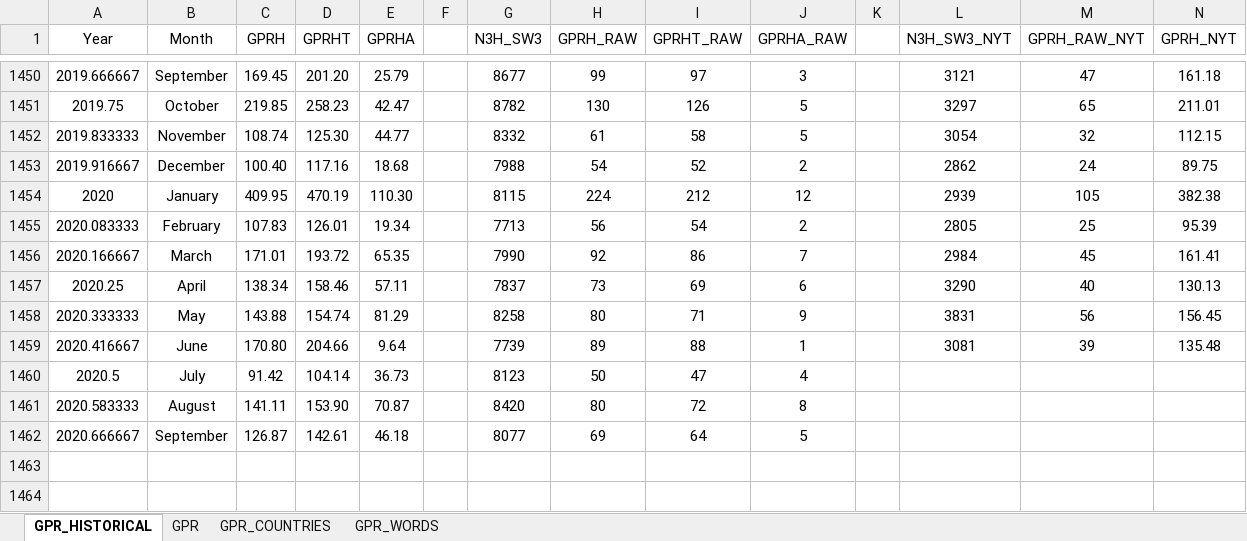
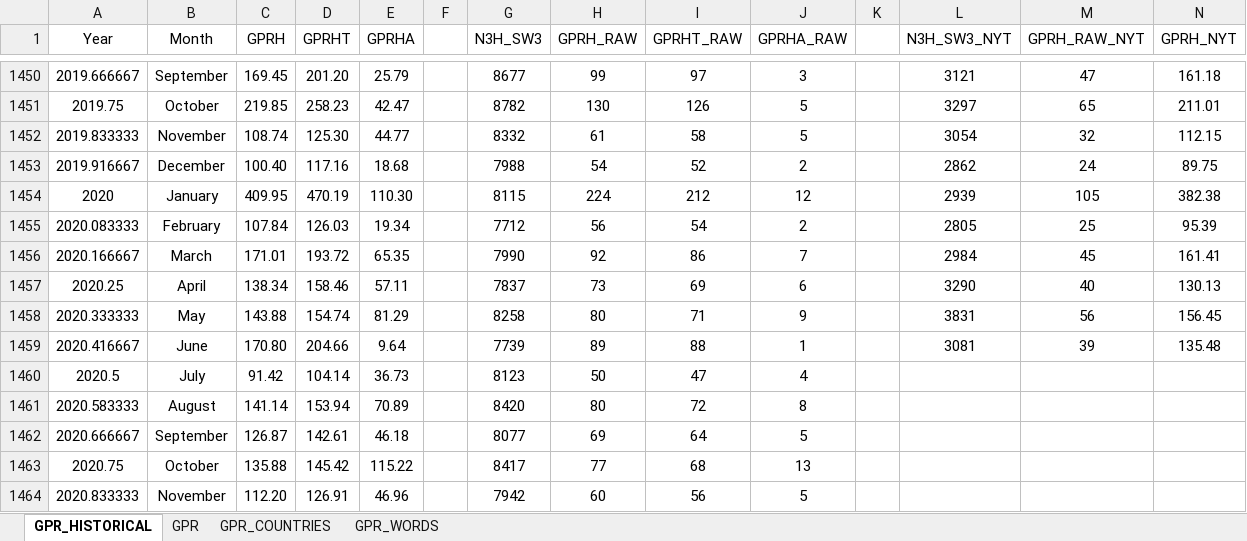
Before and after one commit to iacoviel/iacoviel.github.io, an Excel workbook: gpr_web_latest.xlsx, sheet GPR_HISTORICAL, drawn as a sheet; only a part is shown, gaps mark what is left out; values as stored, in another font and other column widths than the file's, no borders; the diff names each change by its address in the sheet, - before the commit and + after, or states it on an @@ line.

```diff
--- a/gpr_web_latest.xlsx (sheet GPR_HISTORICAL)
+++ b/gpr_web_latest.xlsx (sheet GPR_HISTORICAL)
-C1455 (GPRH): 107.83
+C1455 (GPRH): 107.84
-D1455 (GPRHT): 126.01
+D1455 (GPRHT): 126.03
-G1455 (N3H_SW3): 7713
+G1455 (N3H_SW3): 7712
-C1461 (GPRH): 141.11
+C1461 (GPRH): 141.14
-D1461 (GPRHT): 153.90
+D1461 (GPRHT): 153.94
-E1461 (GPRHA): 70.87
+E1461 (GPRHA): 70.89
+row 1463: 2020.75 | October | 135.88 | 145.42 | 115.22 |  | 8417 | 77 | 68 | 13
+row 1464: 2020.833333 | November | 112.20 | 126.91 | 46.96 |  | 7942 | 60 | 56 | 5
```
Also changed, not shown: sheet GPR_COUNTRIES, sheet GPR, 1 other file.
